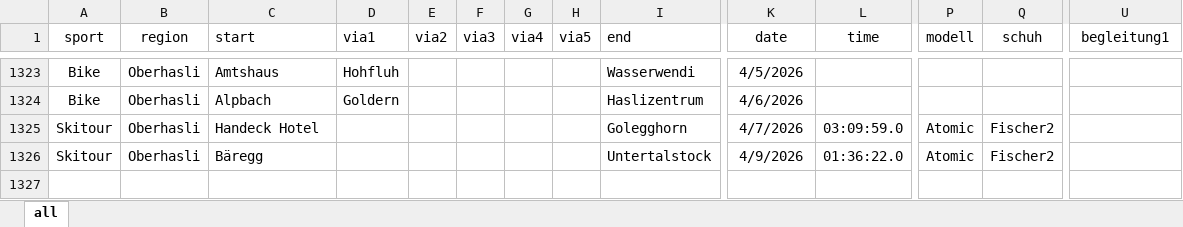
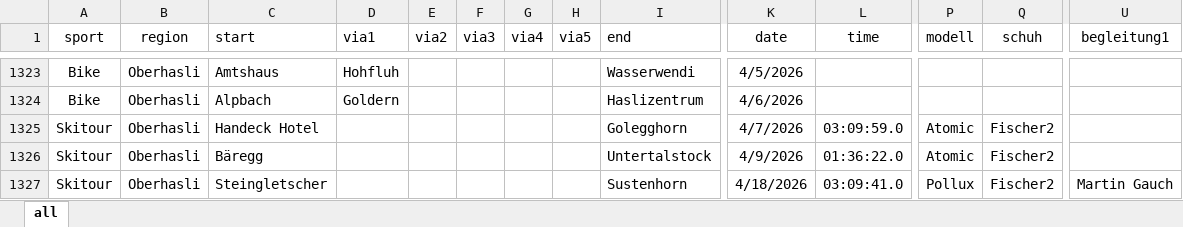
Before and after one commit to rufi77/sport, an Excel workbook: data/touren.xlsx, sheet all, drawn as a sheet; only a part is shown, gaps mark what is left out; values as stored, in another font and other column widths than the file's, no borders; conditional formats not drawn; rows hold the shown columns only; the diff names each change by its address in the sheet, - before the commit and + after, or states it on an @@ line.

```diff
--- a/data/touren.xlsx (sheet all)
+++ b/data/touren.xlsx (sheet all)
+row 1327: Skitour | Oberhasli | Steingletscher |  |  |  |  |  | Sustenhorn | 4/18/2026 | 03:09:41.0 | Pollux | Fischer2 | Martin Gauch
```
Also changed, not shown: 23 other files.
